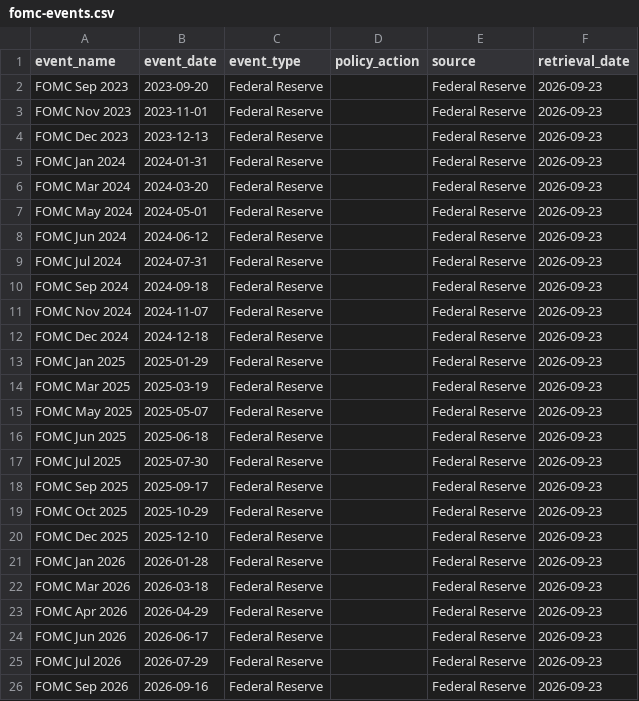
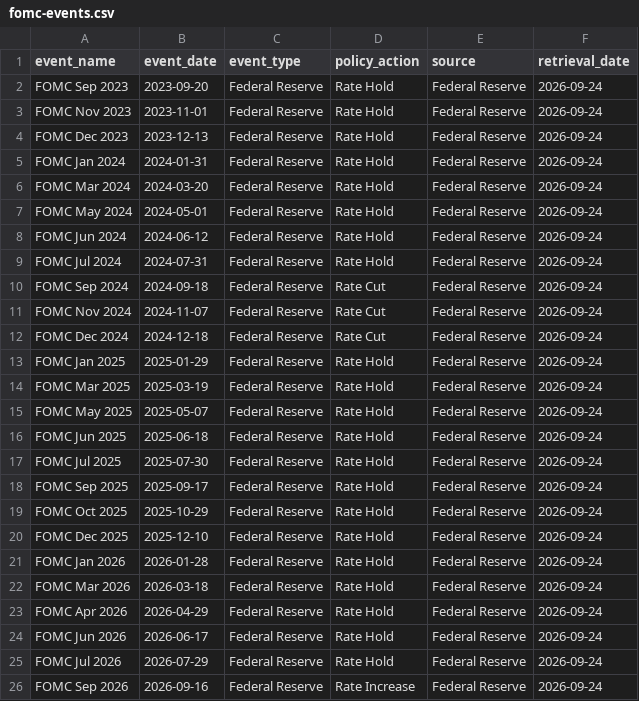
Before and after one commit to wokumura-uhm/wade-okumura, a CSV file: data/raw/fomc-events.csv, drawn as a sheet.

Commit message:
feat: add official FOMC events dataset

```diff
--- a/data/raw/fomc-events.csv
+++ b/data/raw/fomc-events.csv
@@ -1,26 +1,26 @@
 event_name,event_date,event_type,policy_action,source,retrieval_date
-FOMC Sep 2023,2023-09-20,Federal Reserve,,Federal Reserve,2026-09-23
-FOMC Nov 2023,2023-11-01,Federal Reserve,,Federal Reserve,2026-09-23
-FOMC Dec 2023,2023-12-13,Federal Reserve,,Federal Reserve,2026-09-23
-FOMC Jan 2024,2024-01-31,Federal Reserve,,Federal Reserve,2026-09-23
-FOMC Mar 2024,2024-03-20,Federal Reserve,,Federal Reserve,2026-09-23
-FOMC May 2024,2024-05-01,Federal Reserve,,Federal Reserve,2026-09-23
-FOMC Jun 2024,2024-06-12,Federal Reserve,,Federal Reserve,2026-09-23
-FOMC Jul 2024,2024-07-31,Federal Reserve,,Federal Reserve,2026-09-23
-FOMC Sep 2024,2024-09-18,Federal Reserve,,Federal Reserve,2026-09-23
-FOMC Nov 2024,2024-11-07,Federal Reserve,,Federal Reserve,2026-09-23
-FOMC Dec 2024,2024-12-18,Federal Reserve,,Federal Reserve,2026-09-23
-FOMC Jan 2025,2025-01-29,Federal Reserve,,Federal Reserve,2026-09-23
-FOMC Mar 2025,2025-03-19,Federal Reserve,,Federal Reserve,2026-09-23
-FOMC May 2025,2025-05-07,Federal Reserve,,Federal Reserve,2026-09-23
-FOMC Jun 2025,2025-06-18,Federal Reserve,,Federal Reserve,2026-09-23
-FOMC Jul 2025,2025-07-30,Federal Reserve,,Federal Reserve,2026-09-23
-FOMC Sep 2025,2025-09-17,Federal Reserve,,Federal Reserve,2026-09-23
-FOMC Oct 2025,2025-10-29,Federal Reserve,,Federal Reserve,2026-09-23
-FOMC Dec 2025,2025-12-10,Federal Reserve,,Federal Reserve,2026-09-23
-FOMC Jan 2026,2026-01-28,Federal Reserve,,Federal Reserve,2026-09-23
-FOMC Mar 2026,2026-03-18,Federal Reserve,,Federal Reserve,2026-09-23
-FOMC Apr 2026,2026-04-29,Federal Reserve,,Federal Reserve,2026-09-23
-FOMC Jun 2026,2026-06-17,Federal Reserve,,Federal Reserve,2026-09-23
-FOMC Jul 2026,2026-07-29,Federal Reserve,,Federal Reserve,2026-09-23
-FOMC Sep 2026,2026-09-16,Federal Reserve,,Federal Reserve,2026-09-23
+FOMC Sep 2023,2023-09-20,Federal Reserve,Rate Hold,Federal Reserve,2026-09-24
+FOMC Nov 2023,2023-11-01,Federal Reserve,Rate Hold,Federal Reserve,2026-09-24
+FOMC Dec 2023,2023-12-13,Federal Reserve,Rate Hold,Federal Reserve,2026-09-24
+FOMC Jan 2024,2024-01-31,Federal Reserve,Rate Hold,Federal Reserve,2026-09-24
+FOMC Mar 2024,2024-03-20,Federal Reserve,Rate Hold,Federal Reserve,2026-09-24
+FOMC May 2024,2024-05-01,Federal Reserve,Rate Hold,Federal Reserve,2026-09-24
+FOMC Jun 2024,2024-06-12,Federal Reserve,Rate Hold,Federal Reserve,2026-09-24
+FOMC Jul 2024,2024-07-31,Federal Reserve,Rate Hold,Federal Reserve,2026-09-24
+FOMC Sep 2024,2024-09-18,Federal Reserve,Rate Cut,Federal Reserve,2026-09-24
+FOMC Nov 2024,2024-11-07,Federal Reserve,Rate Cut,Federal Reserve,2026-09-24
+FOMC Dec 2024,2024-12-18,Federal Reserve,Rate Cut,Federal Reserve,2026-09-24
+FOMC Jan 2025,2025-01-29,Federal Reserve,Rate Hold,Federal Reserve,2026-09-24
+FOMC Mar 2025,2025-03-19,Federal Reserve,Rate Hold,Federal Reserve,2026-09-24
+FOMC May 2025,2025-05-07,Federal Reserve,Rate Hold,Federal Reserve,2026-09-24
+FOMC Jun 2025,2025-06-18,Federal Reserve,Rate Hold,Federal Reserve,2026-09-24
+FOMC Jul 2025,2025-07-30,Federal Reserve,Rate Hold,Federal Reserve,2026-09-24
+FOMC Sep 2025,2025-09-17,Federal Reserve,Rate Hold,Federal Reserve,2026-09-24
+FOMC Oct 2025,2025-10-29,Federal Reserve,Rate Hold,Federal Reserve,2026-09-24
+FOMC Dec 2025,2025-12-10,Federal Reserve,Rate Hold,Federal Reserve,2026-09-24
+FOMC Jan 2026,2026-01-28,Federal Reserve,Rate Hold,Federal Reserve,2026-09-24
+FOMC Mar 2026,2026-03-18,Federal Reserve,Rate Hold,Federal Reserve,2026-09-24
+FOMC Apr 2026,2026-04-29,Federal Reserve,Rate Hold,Federal Reserve,2026-09-24
+FOMC Jun 2026,2026-06-17,Federal Reserve,Rate Hold,Federal Reserve,2026-09-24
+FOMC Jul 2026,2026-07-29,Federal Reserve,Rate Hold,Federal Reserve,2026-09-24
+FOMC Sep 2026,2026-09-16,Federal Reserve,Rate Increase,Federal Reserve,2026-09-24
```
Also changed, not shown: 2 other files.
